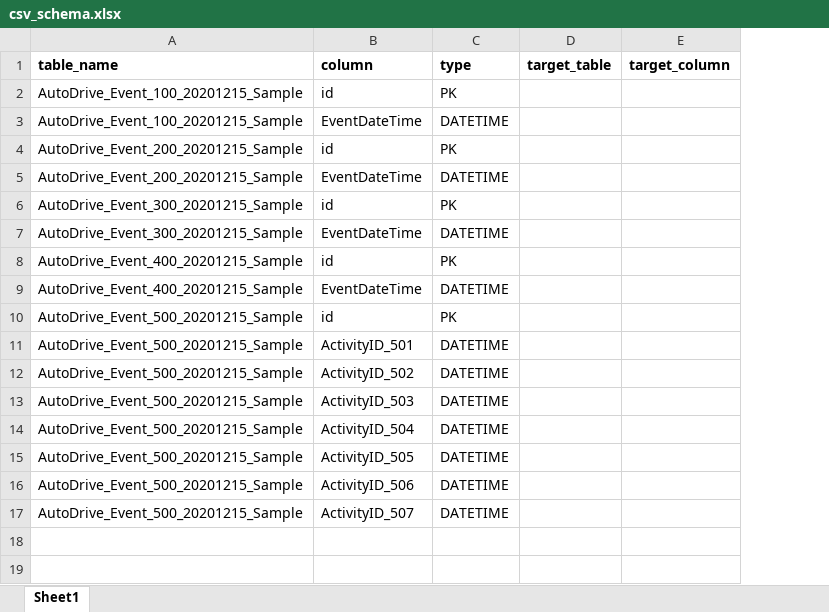
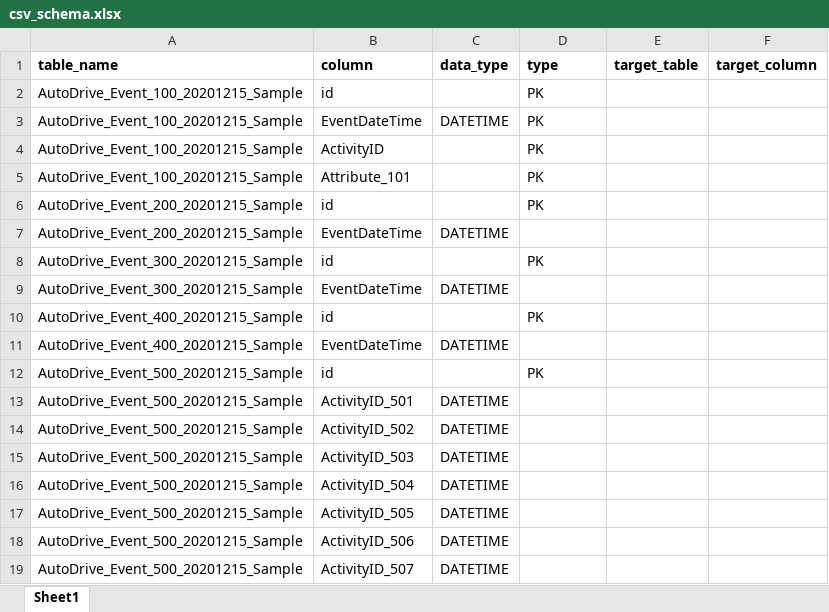
Before and after one commit to KiriBu10/event-log-extraction-assistant, an Excel workbook: testDBs/UWV_case_1/csv_schema.xlsx, sheet Sheet1, drawn as a sheet; values as stored, in another font and other column widths than the file's, no borders; addresses are those after the commit; the diff names each change by its address in the sheet, - before the commit and + after, or states it on an @@ line.

Commit message:
adding multiple columns primary key support

```diff
--- a/testDBs/UWV_case_1/csv_schema.xlsx (sheet Sheet1)
+++ b/testDBs/UWV_case_1/csv_schema.xlsx (sheet Sheet1)
+column C (data_type), row 3: DATETIME; rows 7-19: DATETIME |  | DATETIME |  | DATETIME |  | DATETIME | DATETIME | DATETIME | DATETIME | DATETIME | DATETIME | DATETIME
-D3 (type): DATETIME
+D3 (type): PK
+row 4: AutoDrive_Event_100_20201215_Sample | ActivityID |  | PK
+row 5: AutoDrive_Event_100_20201215_Sample | Attribute_101 |  | PK
-D7 (type): DATETIME
+D7 (type): (empty)
-D9 (type): DATETIME
+D9 (type): (empty)
-D11 (type): DATETIME
+D11 (type): (empty)
-D13:D19 (type): DATETIME
+D13:D19 (type): (empty)
```
Also changed, not shown: testDBs/test1/csv_schema.xlsx, 4 other files.
